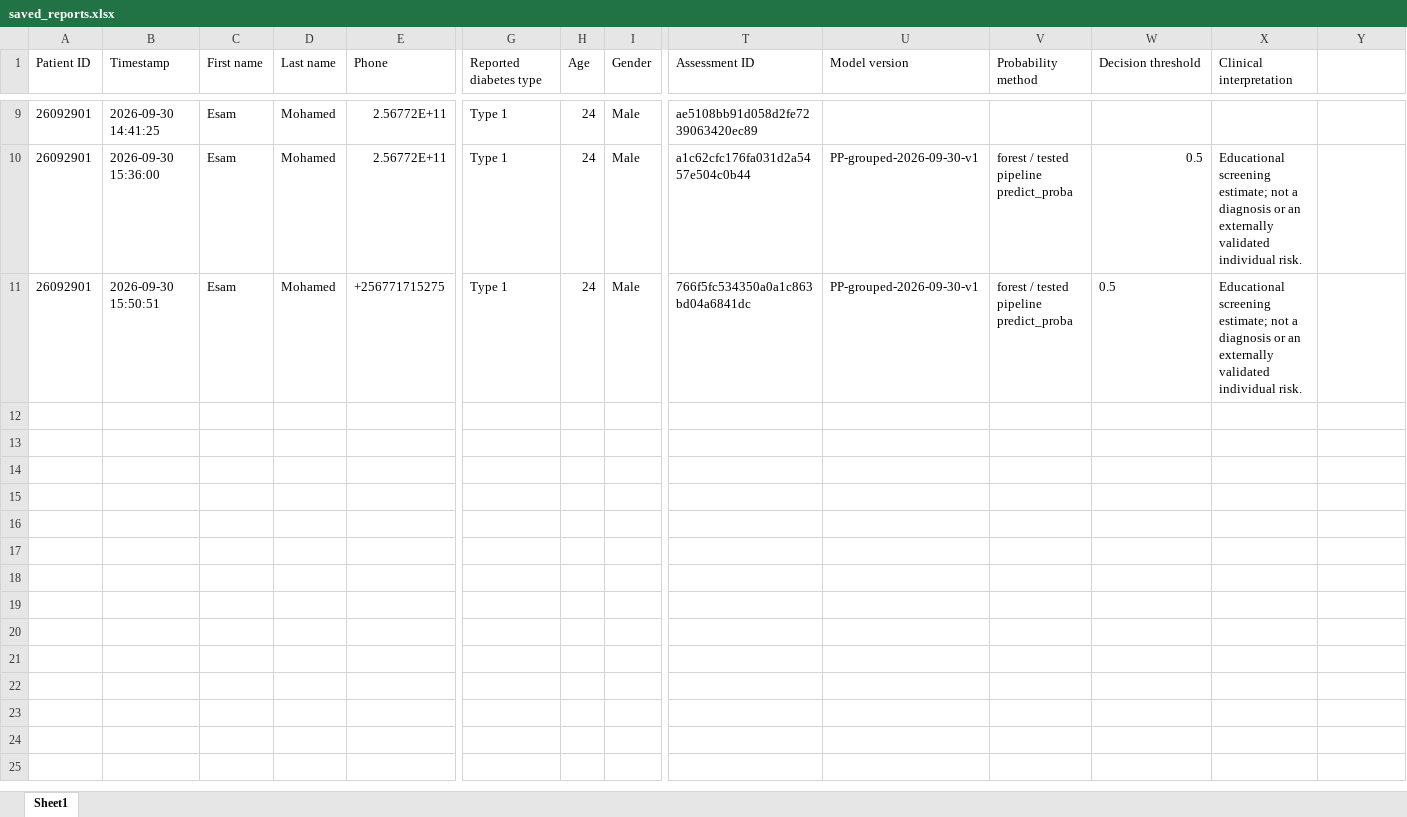
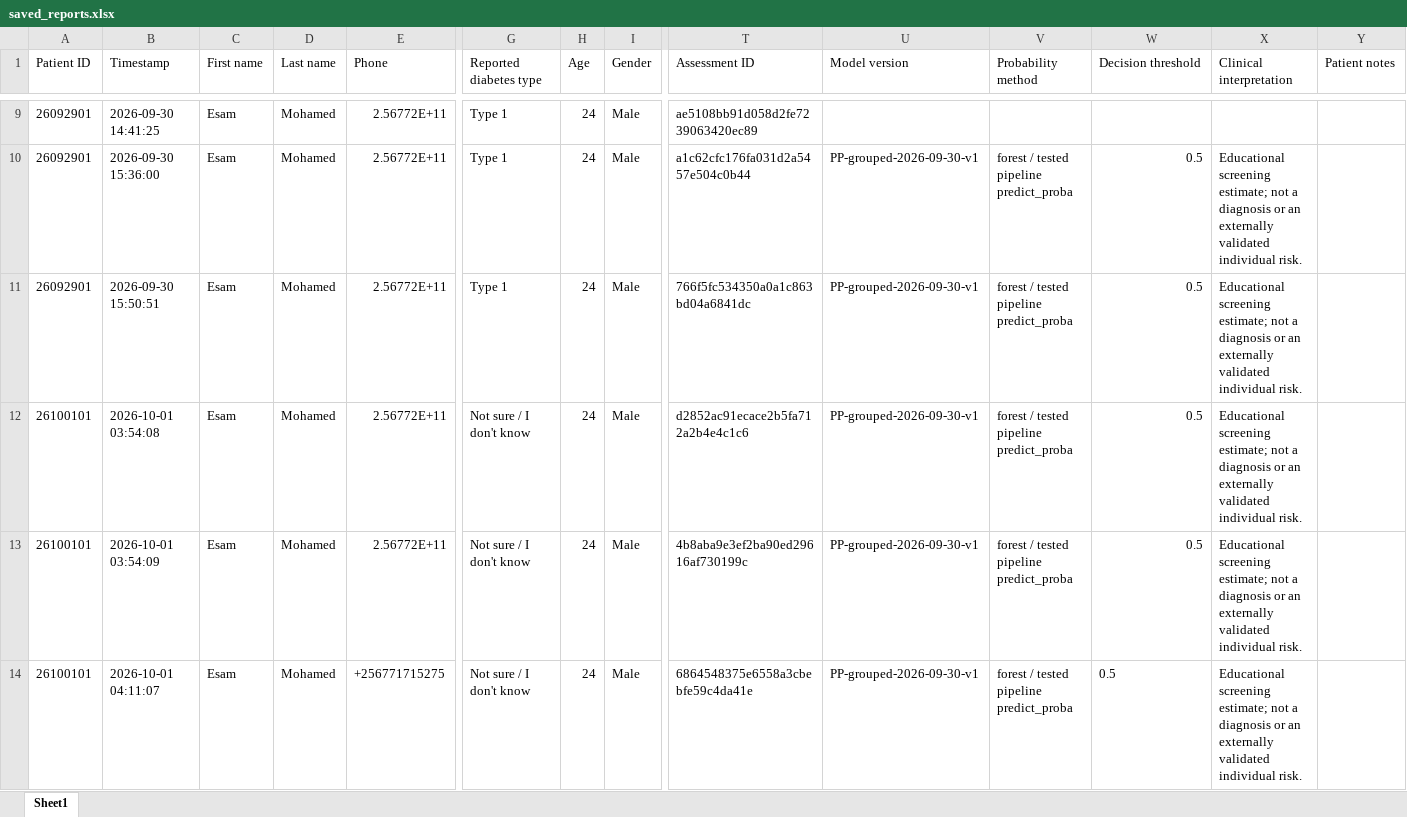
Before and after one commit to isammohd781-dev/PerDiaPredict, an Excel workbook: saved_reports.xlsx, sheet Sheet1, drawn as a sheet; only a part is shown, gaps mark what is left out; values as stored, in another font and other column widths than the file's, no borders; rows hold the shown columns only; the diff names each change by its address in the sheet, - before the commit and + after, or states it on an @@ line.

```diff
--- a/saved_reports.xlsx (sheet Sheet1)
+++ b/saved_reports.xlsx (sheet Sheet1)
-Y1: (empty)
+Y1: Patient notes
-E11 (Phone): +256771715275
+E11 (Phone): 2.56772E+11
-W11 alignment: left
+W11 alignment: right
+row 12: 26100101 | 2026-10-01 03:54:08 | Esam | Mohamed | 2.56772E+11 | Not sure / I don't know | 24 | Male | d2852ac91ecace2b5fa712a2b4e4c1c6 | PP-grouped-2026-09-30-v1 | forest / tested pipeline predict_proba | 0.5 | Educational screening estimate; not a diagnosis or an externally validated individual risk.
+row 13: 26100101 | 2026-10-01 03:54:09 | Esam | Mohamed | 2.56772E+11 | Not sure / I don't know | 24 | Male | 4b8aba9e3ef2ba90ed29616af730199c | PP-grouped-2026-09-30-v1 | forest / tested pipeline predict_proba | 0.5 | Educational screening estimate; not a diagnosis or an externally validated individual risk.
+row 14: 26100101 | 2026-10-01 04:11:07 | Esam | Mohamed | +256771715275 | Not sure / I don't know | 24 | Male | 6864548375e6558a3cbebfe59c4da41e | PP-grouped-2026-09-30-v1 | forest / tested pipeline predict_proba | 0.5 | Educational screening estimate; not a diagnosis or an externally validated individual risk.
```
Also changed, not shown: accounts.xlsx, audit_log.xlsx, 4 other files.
